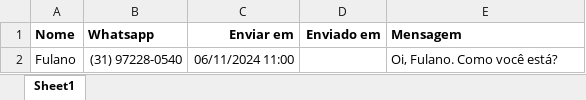
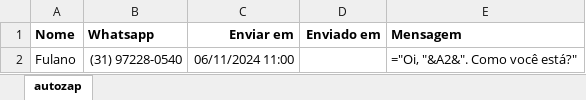
Before and after one commit to leobastiani/autozap, an Excel workbook: Planilha.xlsx, sheet autozap, drawn as a sheet; values as stored, in another font and other column widths than the file's, no borders; formulas without a stored value are shown as written; charts and pictures not drawn; the diff names each change by its address in the sheet, - before the commit and + after, or states it on an @@ line.

Commit message:
sheetName

```diff
--- a/Planilha.xlsx (sheet autozap)
+++ b/Planilha.xlsx (sheet autozap)
-sheet tab: Sheet1
+sheet tab: autozap
-E2 (Mensagem): Oi, Fulano. Como você está?
+E2 (Mensagem): ="Oi, "&A2&". Como você está?"
```
Also changed, not shown: charts or pictures, test.xlsx, 3 other files.
